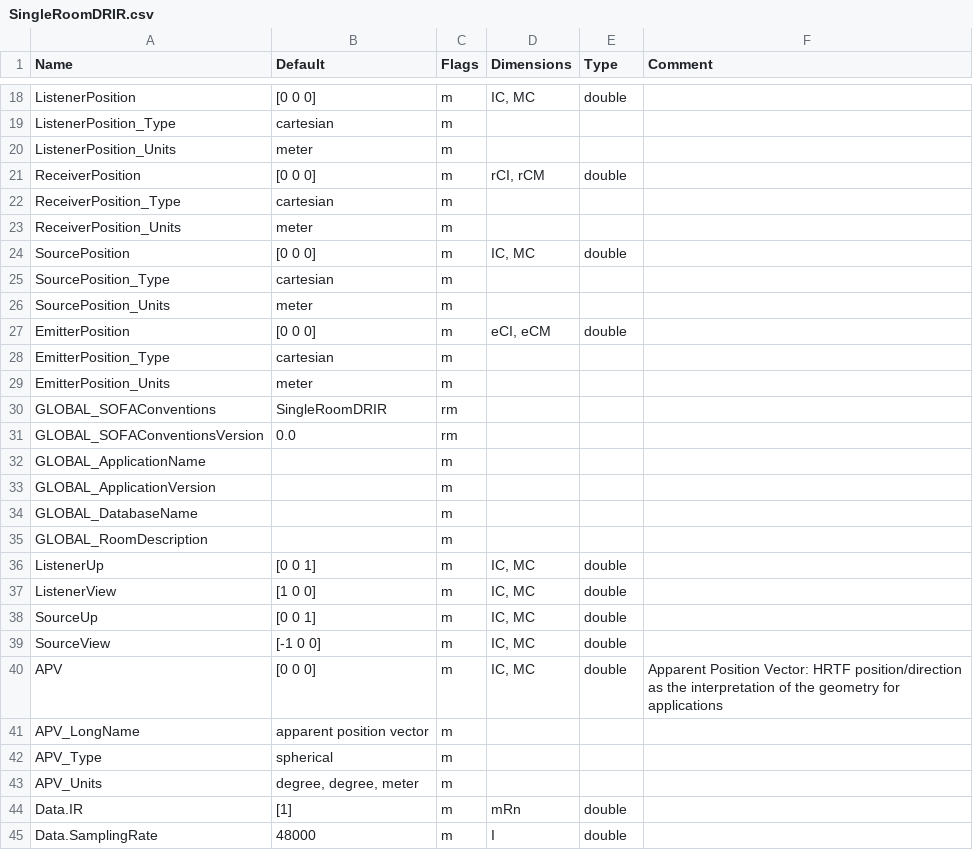
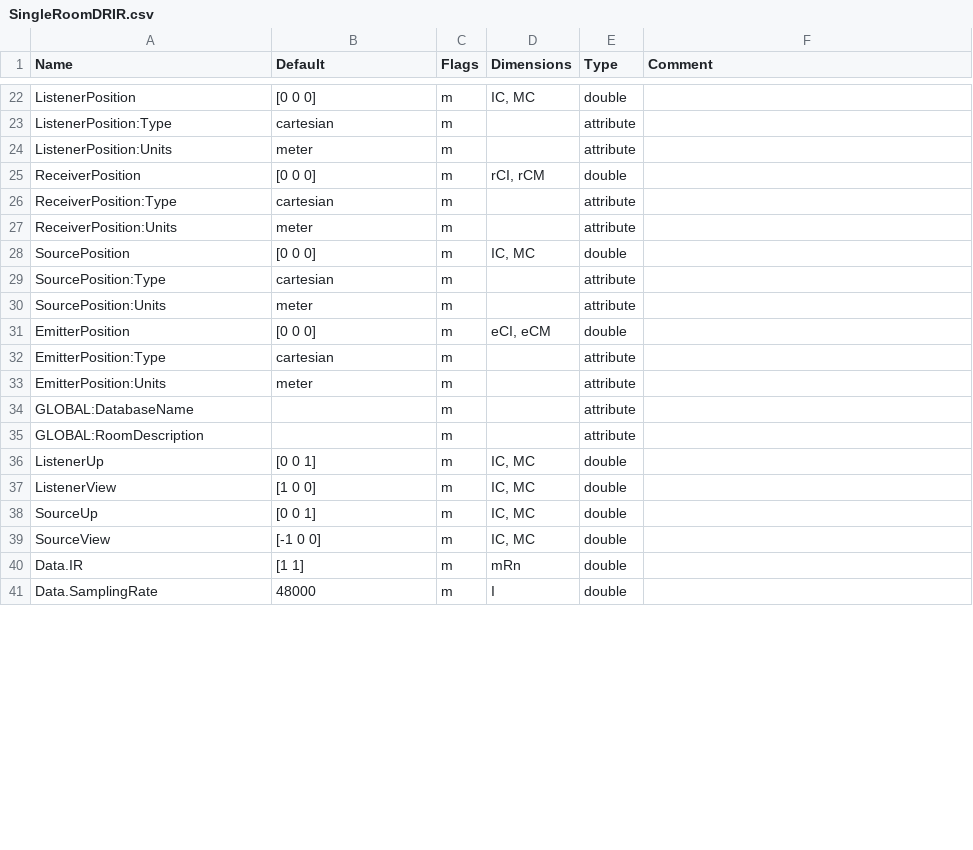
Before and after one commit to sofacoustics/SOFAtoolbox, a CSV file: API_MO/conventions/SingleRoomDRIR.csv, drawn as a sheet; only a part is shown, gaps mark what is left out; removed rows and columns are numbered as before the commit, all else as after; the diff covers the shown part only; the diff names each change by its address in the sheet, - before the commit and + after, or states it on an @@ line.

```diff
--- a/API_MO/conventions/SingleRoomDRIR.csv
+++ b/API_MO/conventions/SingleRoomDRIR.csv
-A23 (Name): ListenerPosition_Type
+A23 (Name): ListenerPosition:Type
-E23:E24 (Type): (empty)
+E23:E24 (Type): attribute
-A24 (Name): ListenerPosition_Units
+A24 (Name): ListenerPosition:Units
-A26 (Name): ReceiverPosition_Type
+A26 (Name): ReceiverPosition:Type
-E26:E27 (Type): (empty)
+E26:E27 (Type): attribute
-A27 (Name): ReceiverPosition_Units
+A27 (Name): ReceiverPosition:Units
-A29 (Name): SourcePosition_Type
+A29 (Name): SourcePosition:Type
-E29:E30 (Type): (empty)
+E29:E30 (Type): attribute
-A30 (Name): SourcePosition_Units
+A30 (Name): SourcePosition:Units
-A32 (Name): EmitterPosition_Type
+A32 (Name): EmitterPosition:Type
-E32:E33 (Type): (empty)
+E32:E33 (Type): attribute
-A33 (Name): EmitterPosition_Units
+A33 (Name): EmitterPosition:Units
-row 30: GLOBAL_SOFAConventions | SingleRoomDRIR | rm
-row 31: GLOBAL_SOFAConventionsVersion | 0.0 | rm
-row 32: GLOBAL_ApplicationName |  | m
-row 33: GLOBAL_ApplicationVersion |  | m
-A34 (Name): GLOBAL_DatabaseName
+A34 (Name): GLOBAL:DatabaseName
-E34:E35 (Type): (empty)
+E34:E35 (Type): attribute
-A35 (Name): GLOBAL_RoomDescription
+A35 (Name): GLOBAL:RoomDescription
-row 40: APV | [0 0 0] | m | IC, MC | double | Apparent Position Vector: HRTF position/direction as the interpretation of the geometry for applications
-row 41: APV_LongName | apparent position vector | m
-row 42: APV_Type | spherical | m
-row 43: APV_Units | degree, degree, meter | m
-B40 (Default): [1]
+B40 (Default): [1 1]
```
Also changed, not shown: 13 added rows, 9 removed rows and 17 edited cells elsewhere in this file, API_MO/conventions/GeneralTF.csv, API_MO/conventions/SimpleFreeFieldHRIR.csv, 20 other files.
